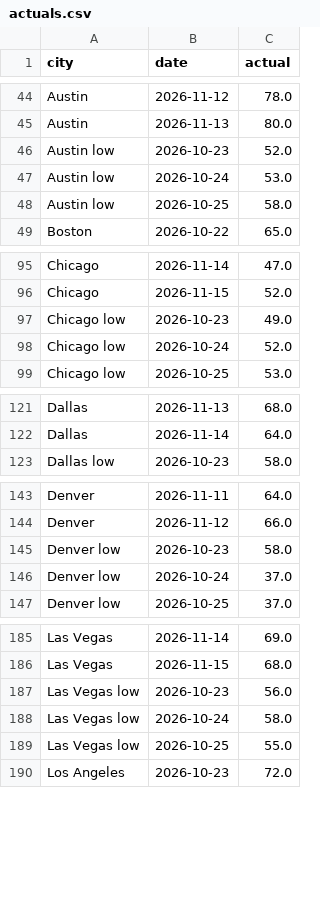
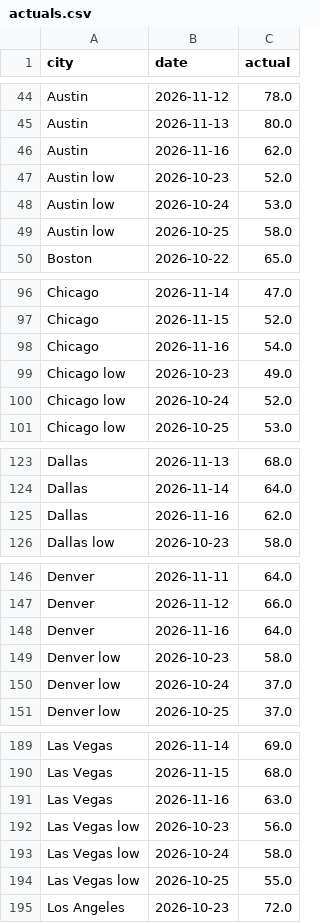
Before and after one commit to kieroncg44/weather-bot, a CSV file: actuals.csv, drawn as a sheet; only a part is shown, gaps mark what is left out; the diff covers the shown part only; the diff names each change by its address in the sheet, - before the commit and + after, or states it on an @@ line.

```diff
--- a/actuals.csv
+++ b/actuals.csv
+row 46: Austin | 2026-11-16 | 62.0
+row 98: Chicago | 2026-11-16 | 54.0
+row 125: Dallas | 2026-11-16 | 62.0
+row 148: Denver | 2026-11-16 | 64.0
+row 191: Las Vegas | 2026-11-16 | 63.0
```
Also changed, not shown: 5 added rows elsewhere in this file, forecasts.csv, paper_trades.csv, 5 other files.
